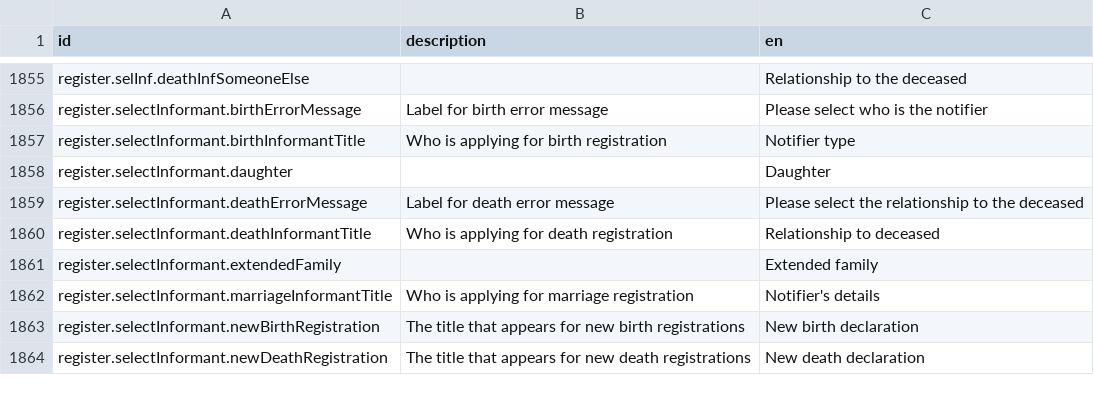
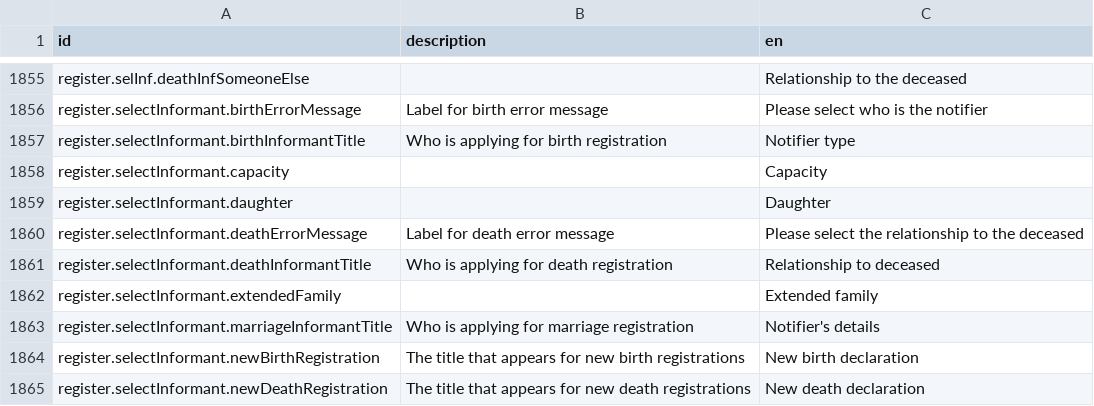
Before and after one commit to mdminhaj88/opencrvs-uganda, a CSV file: src/translations/client.csv, drawn as a sheet; only a part is shown, gaps mark what is left out.

Commit message:
feat: change "relationship to deceased" to capacity

```diff
--- a/src/translations/client.csv
+++ b/src/translations/client.csv
@@ -1857,2 +1857,3 @@ register.selectInformant.birthErrorMessage,Label for birth error message,Please
 register.selectInformant.birthInformantTitle,Who is applying for birth registration,Notifier type
+register.selectInformant.capacity,,Capacity
 register.selectInformant.daughter,,Daughter
```
Also changed, not shown: 4 other files.
